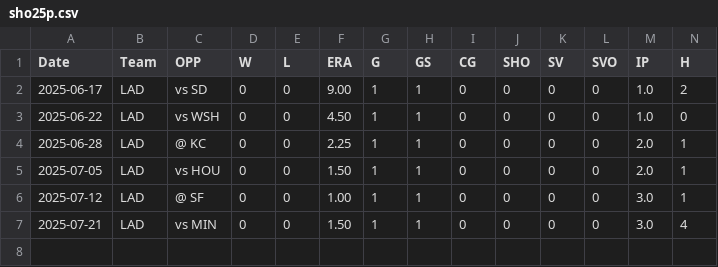
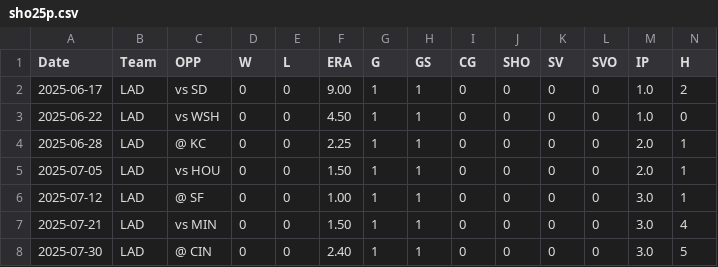
Before and after one commit to kg1-thub/kg1-thub.github.io, a CSV file: sho/sho25p.csv, drawn as a sheet; only a part is shown; rows hold the shown columns only; the diff names each change by its address in the sheet, - before the commit and + after, or states it on an @@ line.

```diff
--- a/sho/sho25p.csv
+++ b/sho/sho25p.csv
+row 8: 2025-07-30 | LAD | @ CIN | 0 | 0 | 2.40 | 1 | 1 | 0 | 0 | 0 | 0 | 3.0 | 5
```
Also changed, not shown: sho/sho25.csv, 4 other files.
